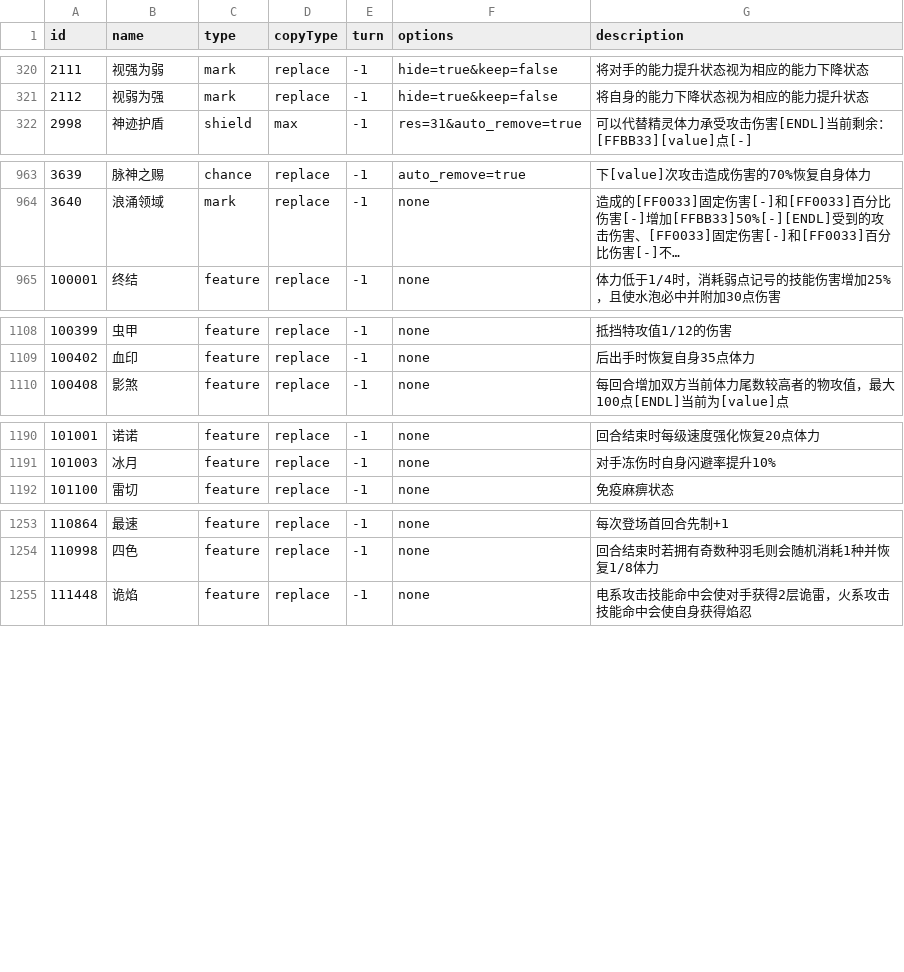
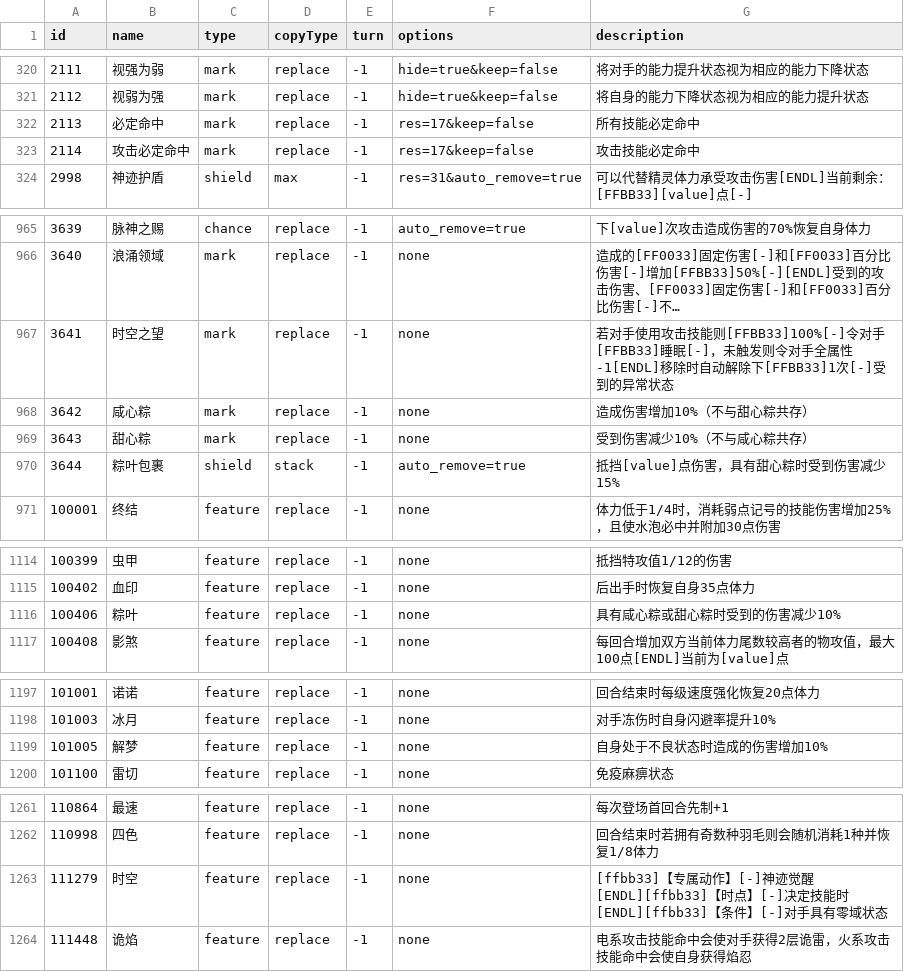
Before and after one commit to Brady29655751/Seer2-Restart-Lite, a CSV file: Assets/Resources/Data/Buffs/info.csv, drawn as a sheet; only a part is shown, gaps mark what is left out; long unchanged cells end in …; the diff covers the shown part only; the diff names each change by its address in the sheet, - before the commit and + after, or states it on an @@ line.

```diff
--- a/Assets/Resources/Data/Buffs/info.csv
+++ b/Assets/Resources/Data/Buffs/info.csv
+row 322: 2113 | 必定命中 | mark | replace | -1 | res=17&keep=false | 所有技能必定命中
+row 323: 2114 | 攻击必定命中 | mark | replace | -1 | res=17&keep=false | 攻击技能必定命中
+row 967: 3641 | 时空之望 | mark | replace | -1 | none | 若对手使用攻击技能则[FFBB33]100%[-]令对手[FFBB33]睡眠[-]，未触发则令对手全属性-1[ENDL]移除时自动解除下[FFBB33]1次[-]受到的异常状态
+row 968: 3642 | 咸心粽 | mark | replace | -1 | none | 造成伤害增加10%（不与甜心粽共存）
+row 969: 3643 | 甜心粽 | mark | replace | -1 | none | 受到伤害减少10%（不与咸心粽共存）
+row 970: 3644 | 粽叶包裹 | shield | stack | -1 | auto_remove=true | 抵挡[value]点伤害，具有甜心粽时受到伤害减少15%
+row 1116: 100406 | 粽叶 | feature | replace | -1 | none | 具有咸心粽或甜心粽时受到的伤害减少10%
+row 1199: 101005 | 解梦 | feature | replace | -1 | none | 自身处于不良状态时造成的伤害增加10%
+row 1263: 111279 | 时空 | feature | replace | -1 | none | [ffbb33]【专属动作】[-]神迹觉醒[ENDL][ffbb33]【时点】[-]决定技能时[ENDL][ffbb33]【条件】[-]对手具有零域状态
```
Also changed, not shown: 5 added rows and 3 edited cells elsewhere in this file, Assets/Resources/Data/Buffs/effect.csv, Assets/Resources/Data/Items/effect.csv, 40 other files.
